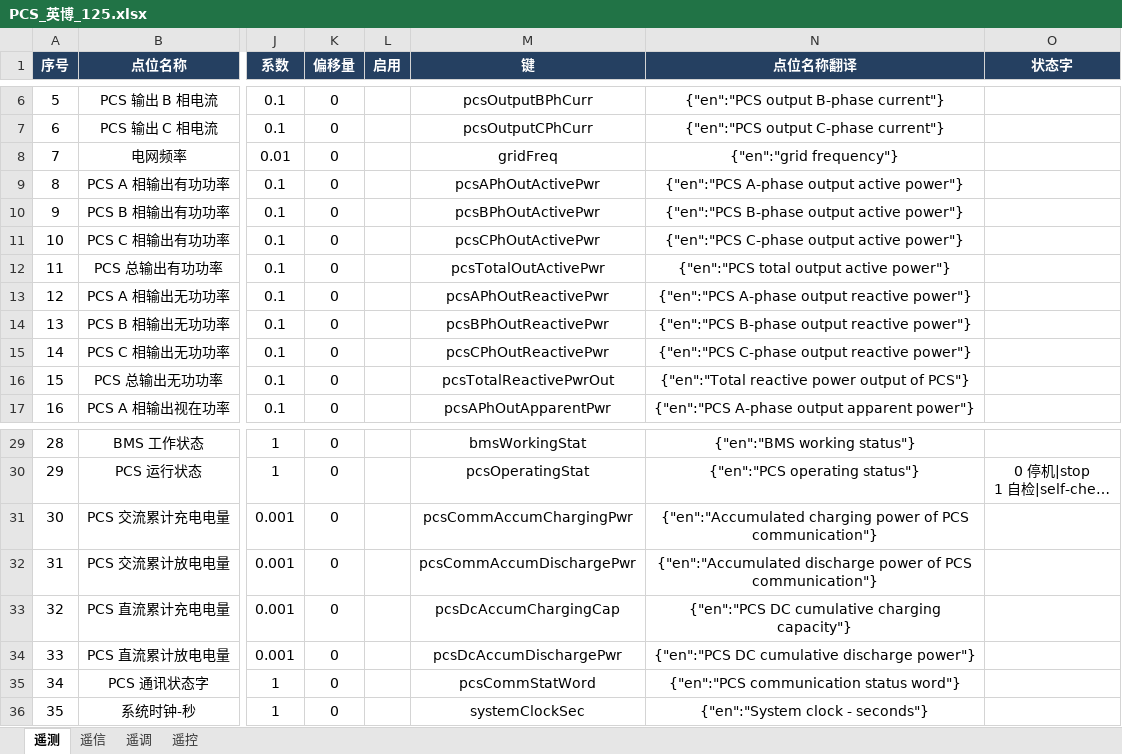
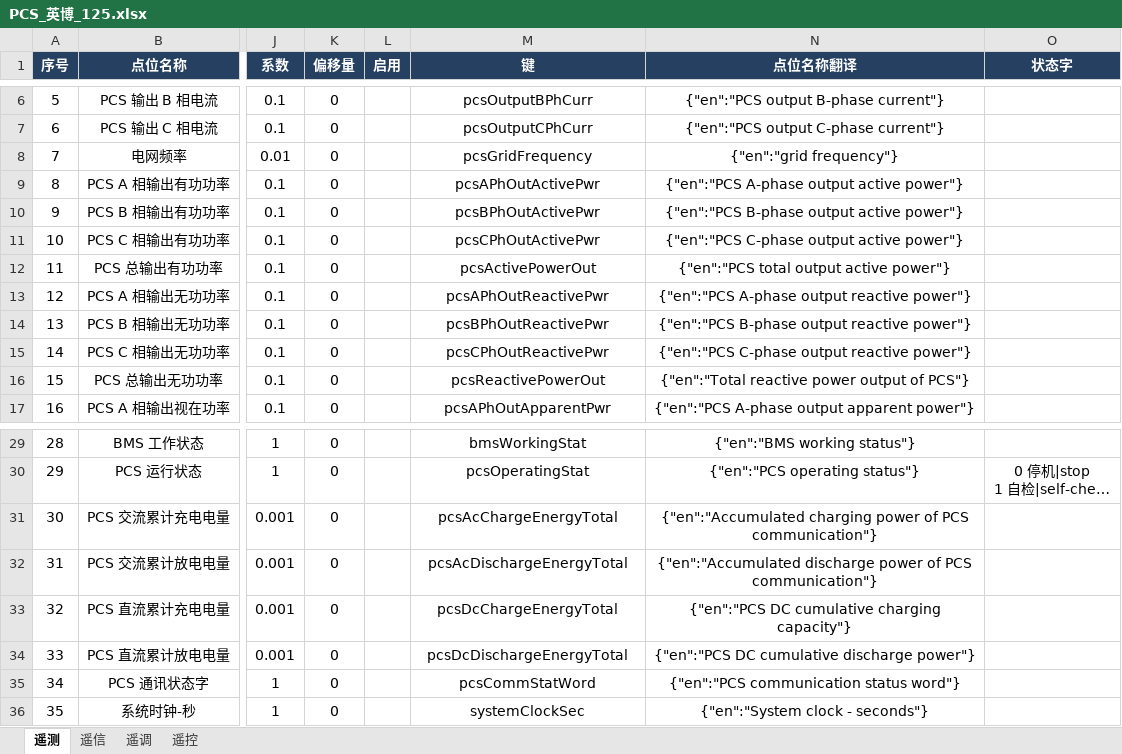
Before and after one commit to mikasa112/collector, an Excel workbook: config/pcs/PCS_英博_125.xlsx, sheet 遥测, drawn as a sheet; only a part is shown, gaps mark what is left out; long unchanged cells end in …; values as stored, in another font and other column widths than the file's, no borders; the diff names each change by its address in the sheet, - before the commit and + after, or states it on an @@ line.

Commit message:
config: 统一常用点位上云命名key

```diff
--- a/config/pcs/PCS_英博_125.xlsx (sheet 遥测)
+++ b/config/pcs/PCS_英博_125.xlsx (sheet 遥测)
-M8 (键): gridFreq
+M8 (键): pcsGridFrequency
-M12 (键): pcsTotalOutActivePwr
+M12 (键): pcsActivePowerOut
-M16 (键): pcsTotalReactivePwrOut
+M16 (键): pcsReactivePowerOut
-M31 (键): pcsCommAccumChargingPwr
+M31 (键): pcsAcChargeEnergyTotal
-M32 (键): pcsCommAccumDischargePwr
+M32 (键): pcsAcDischargeEnergyTotal
-M33 (键): pcsDcAccumChargingCap
+M33 (键): pcsDcChargeEnergyTotal
-M34 (键): pcsDcAccumDischargePwr
+M34 (键): pcsDcDischargeEnergyTotal
```
Also changed, not shown: config/bms/BCU_高特.xlsx, 1 other file.
